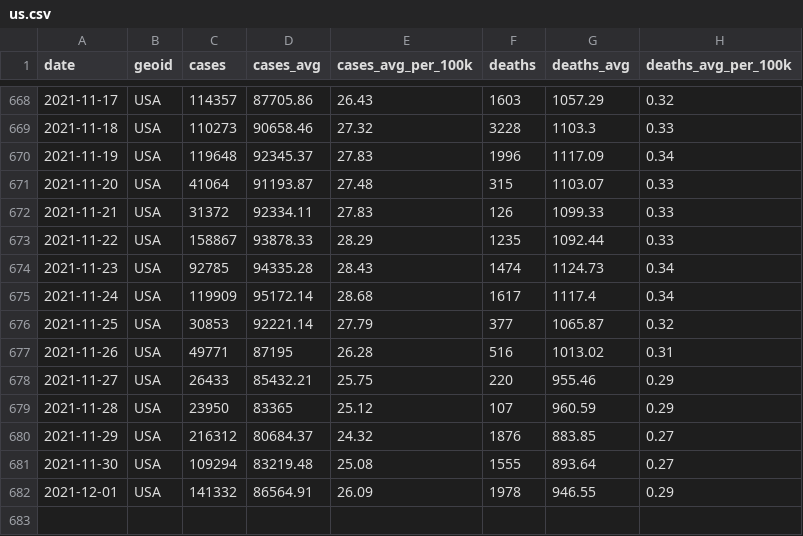
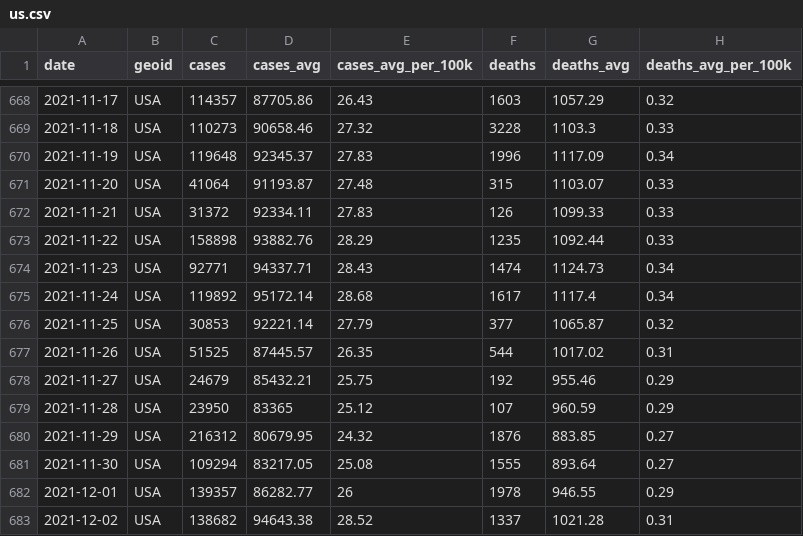
Before and after one commit to nytimes/covid-19-data, a CSV file: rolling-averages/us.csv, drawn as a sheet; only a part is shown, gaps mark what is left out.

```diff
--- a/rolling-averages/us.csv
+++ b/rolling-averages/us.csv
@@ -672,11 +672,12 @@ date,geoid,cases,cases_avg,cases_avg_per_100k,deaths,deaths_avg,deaths_avg_per_1
 2021-11-21,USA,31372,92334.11,27.83,126,1099.33,0.33
-2021-11-22,USA,158867,93878.33,28.29,1235,1092.44,0.33
-2021-11-23,USA,92785,94335.28,28.43,1474,1124.73,0.34
-2021-11-24,USA,119909,95172.14,28.68,1617,1117.4,0.34
+2021-11-22,USA,158898,93882.76,28.29,1235,1092.44,0.33
+2021-11-23,USA,92771,94337.71,28.43,1474,1124.73,0.34
+2021-11-24,USA,119892,95172.14,28.68,1617,1117.4,0.34
 2021-11-25,USA,30853,92221.14,27.79,377,1065.87,0.32
-2021-11-26,USA,49771,87195,26.28,516,1013.02,0.31
-2021-11-27,USA,26433,85432.21,25.75,220,955.46,0.29
+2021-11-26,USA,51525,87445.57,26.35,544,1017.02,0.31
+2021-11-27,USA,24679,85432.21,25.75,192,955.46,0.29
 2021-11-28,USA,23950,83365,25.12,107,960.59,0.29
-2021-11-29,USA,216312,80684.37,24.32,1876,883.85,0.27
-2021-11-30,USA,109294,83219.48,25.08,1555,893.64,0.27
-2021-12-01,USA,141332,86564.91,26.09,1978,946.55,0.29
+2021-11-29,USA,216312,80679.95,24.32,1876,883.85,0.27
+2021-11-30,USA,109294,83217.05,25.08,1555,893.64,0.27
+2021-12-01,USA,139357,86282.77,26,1978,946.55,0.29
+2021-12-02,USA,138682,94643.38,28.52,1337,1021.28,0.31
```
Also changed, not shown: live/us-counties.csv, live/us-states.csv, 6 other files.
